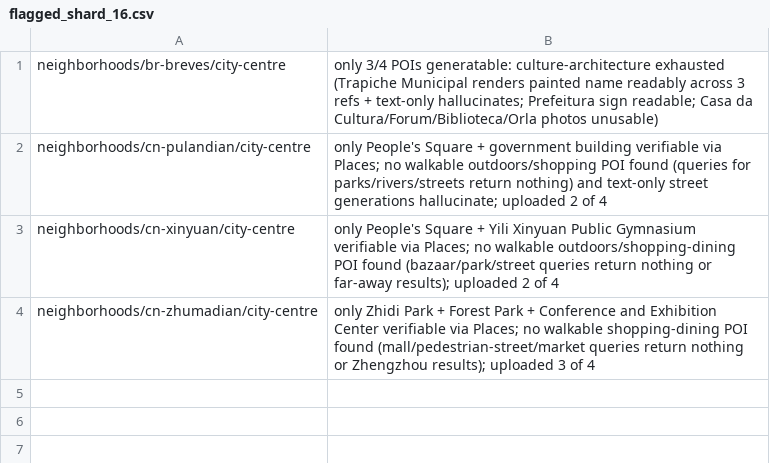
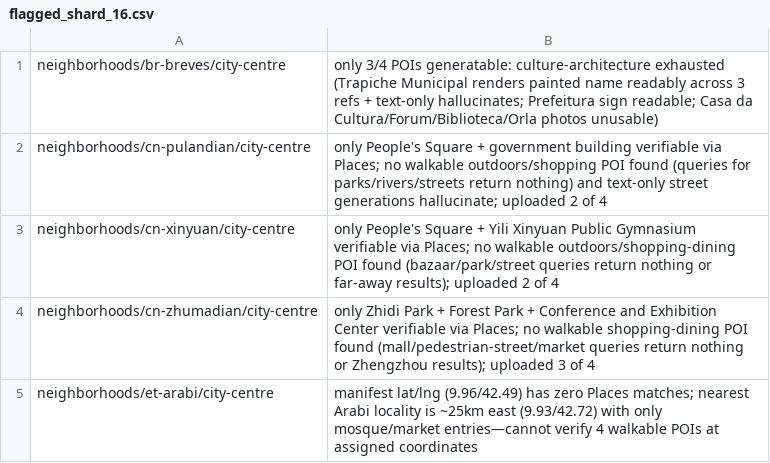
Before and after one commit to shie-tai/tai-neighborhoods, a CSV file: data/poi_provenance/flagged_shard_16.csv, drawn as a sheet; the diff names each change by its address in the sheet, - before the commit and + after, or states it on an @@ line.

```diff
--- a/data/poi_provenance/flagged_shard_16.csv
+++ b/data/poi_provenance/flagged_shard_16.csv
+row 5: neighborhoods/et-arabi/city-centre | manifest lat/lng (9.96/42.49) has zero Places matches; nearest Arabi locality is ~25km east (9.93/42.72) with only mosque/market entries—cannot verify 4 walkable POIs at assigned coordinates
```
Also changed, not shown: data/poi_provenance/flagged_shard_13.csv, data/poi_provenance/flagged_shard_18.csv, 21 other files.
